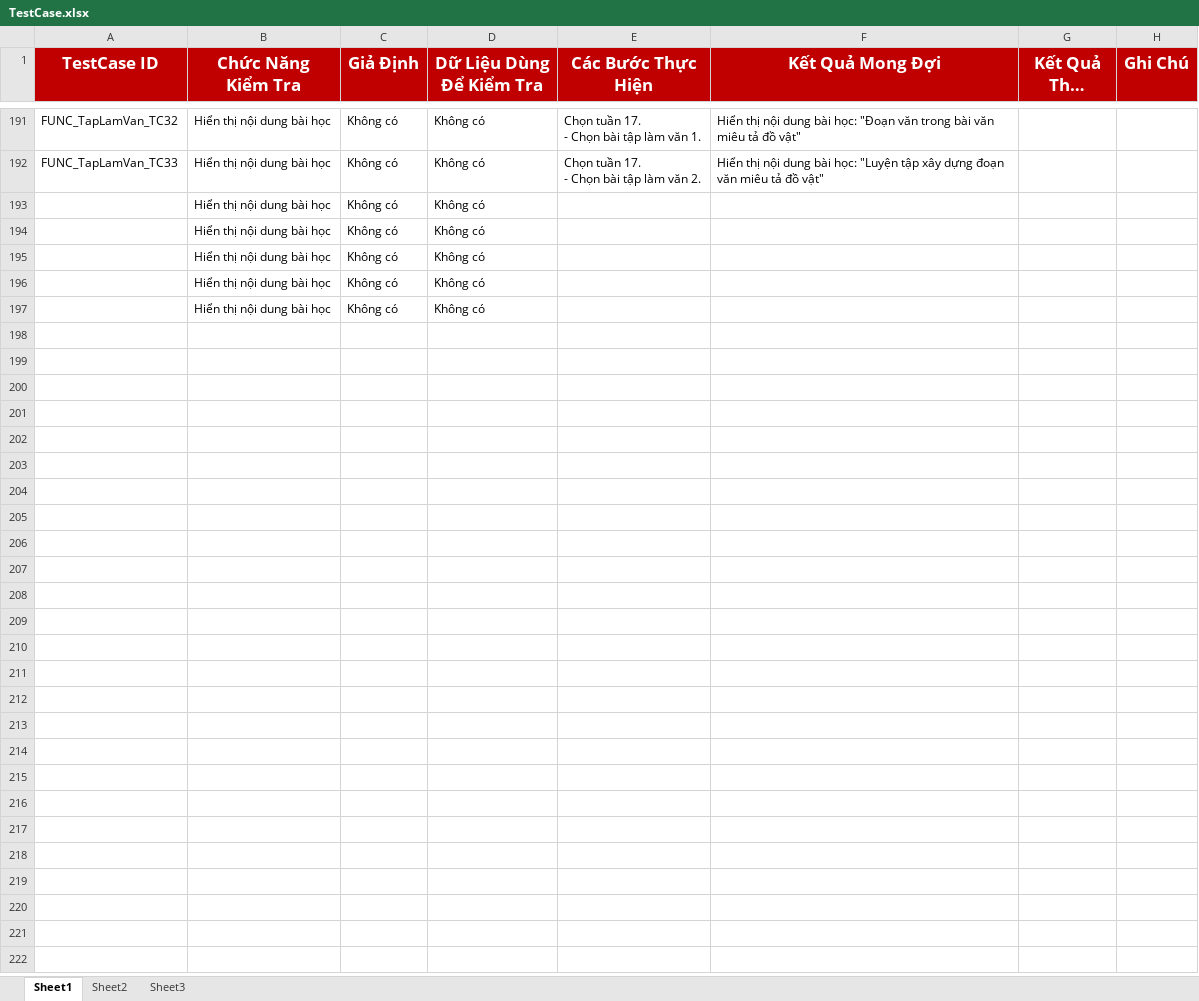
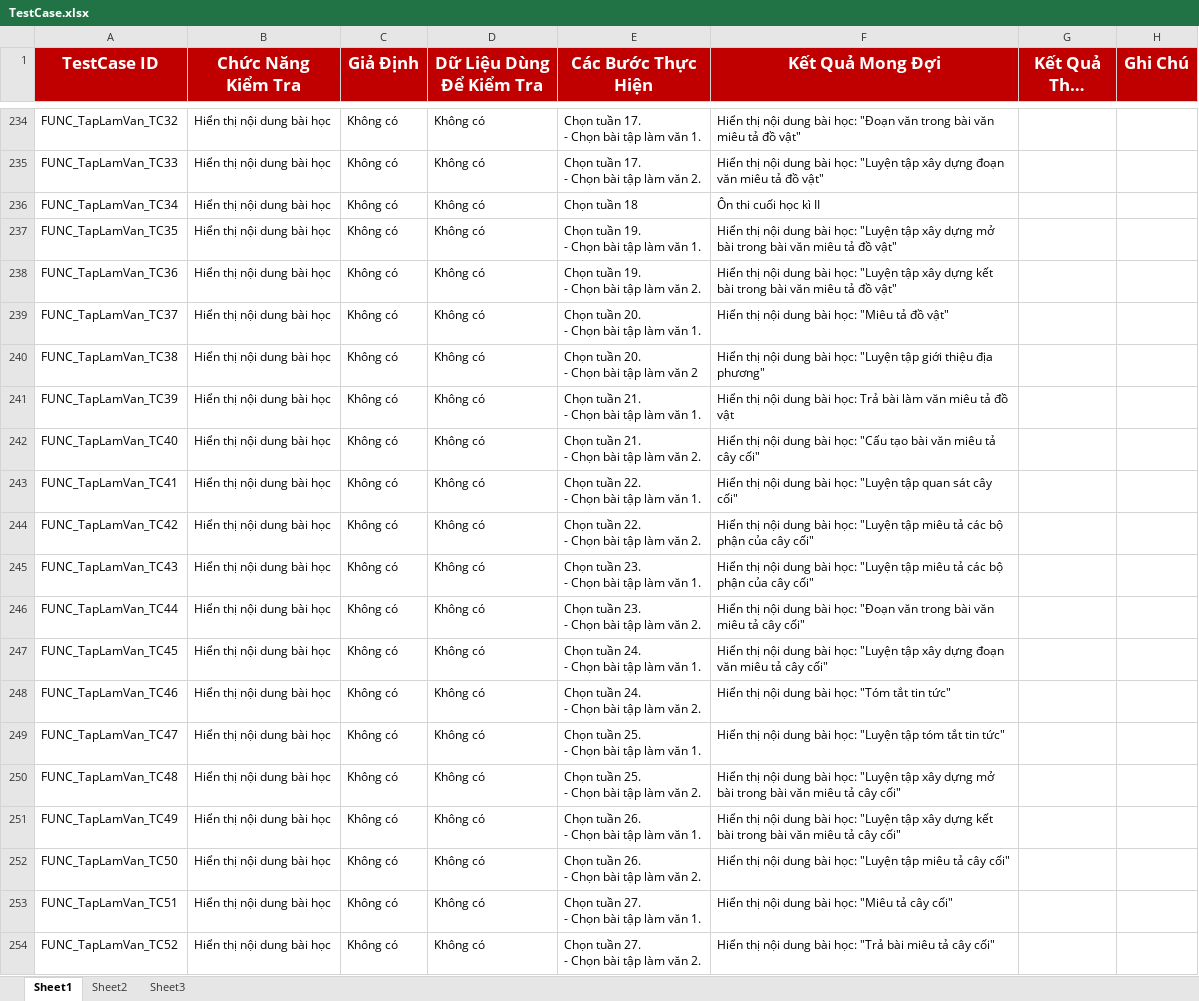
Before and after one commit to ltcan/tiengviet4-nhom16-20, an Excel workbook: 9. Test Document/TestCase.xlsx, sheet Sheet1, drawn as a sheet; only a part is shown, gaps mark what is left out; long unchanged cells end in …; values as stored, in another font and other column widths than the file's, no borders; table styles not drawn; addresses are those after the commit; ↵ is a line break in a cell; the diff covers the shown part only; the diff names each change by its address in the sheet, - before the commit and + after, or states it on an @@ line.

Commit message:
Thêm một số testcase, và đã đánh giá một số testcase về phần nội dung của chính tả. Nhóm code có thể xem trong file TestCase.xlsx

```diff
--- a/9. Test Document/TestCase.xlsx (sheet Sheet1)
+++ b/9. Test Document/TestCase.xlsx (sheet Sheet1)
-A236 (TestCase ID): (empty)
+A236 (TestCase ID): FUNC_TapLamVan_TC34
-E236 (Các Bước Thực Hiện): (empty)
+E236 (Các Bước Thực Hiện): Chọn tuần 18
-F236 (Kết Quả Mong Đợi): (empty)
+F236 (Kết Quả Mong Đợi): Ôn thi cuối học kì II
-A237 (TestCase ID): (empty)
+A237 (TestCase ID): FUNC_TapLamVan_TC35
-E237 (Các Bước Thực Hiện): (empty)
+E237 (Các Bước Thực Hiện): Chọn tuần 19. ↵ - Chọn bài tập làm văn 1.
-F237 (Kết Quả Mong Đợi): (empty)
+F237 (Kết Quả Mong Đợi): Hiển thị nội dung bài học: "Luyện tập xây dựng mở bài trong bài văn miêu tả đồ vật"
-A238 (TestCase ID): (empty)
+A238 (TestCase ID): FUNC_TapLamVan_TC36
-E238 (Các Bước Thực Hiện): (empty)
+E238 (Các Bước Thực Hiện): Chọn tuần 19. ↵ - Chọn bài tập làm văn 2.
-F238 (Kết Quả Mong Đợi): (empty)
+F238 (Kết Quả Mong Đợi): Hiển thị nội dung bài học: "Luyện tập xây dựng kết bài trong bài văn miêu tả đồ vật"
-A239 (TestCase ID): (empty)
+A239 (TestCase ID): FUNC_TapLamVan_TC37
-E239 (Các Bước Thực Hiện): (empty)
+E239 (Các Bước Thực Hiện): Chọn tuần 20. ↵ - Chọn bài tập làm văn 1.
-F239 (Kết Quả Mong Đợi): (empty)
+F239 (Kết Quả Mong Đợi): Hiển thị nội dung bài học: "Miêu tả đồ vật"
-A240 (TestCase ID): (empty)
+A240 (TestCase ID): FUNC_TapLamVan_TC38
-E240 (Các Bước Thực Hiện): (empty)
+E240 (Các Bước Thực Hiện): Chọn tuần 20. ↵ - Chọn bài tập làm văn 2
-F240 (Kết Quả Mong Đợi): (empty)
+F240 (Kết Quả Mong Đợi): Hiển thị nội dung bài học: "Luyện tập giới thiệu địa phương"
+row 241: FUNC_TapLamVan_TC39 | Hiển thị nội dung bài học | Không có | Không có | Chọn tuần 21. ↵ - Chọn bài tập làm văn 1. | Hiển thị nội dung bài học: Trả bài làm văn miêu tả đồ vật
+row 242: FUNC_TapLamVan_TC40 | Hiển thị nội dung bài học | Không có | Không có | Chọn tuần 21. ↵ - Chọn bài tập làm văn 2. | Hiển thị nội dung bài học: "Cấu tạo bài văn miêu tả cây cối"
+row 243: FUNC_TapLamVan_TC41 | Hiển thị nội dung bài học | Không có | Không có | Chọn tuần 22. ↵ - Chọn bài tập làm văn 1. | Hiển thị nội dung bài học: "Luyện tập quan sát cây cối"
+row 244: FUNC_TapLamVan_TC42 | Hiển thị nội dung bài học | Không có | Không có | Chọn tuần 22. ↵ - Chọn bài tập làm văn 2. | Hiển thị nội dung bài học: "Luyện tập miêu tả các bộ phận của cây cối"
+row 245: FUNC_TapLamVan_TC43 | Hiển thị nội dung bài học | Không có | Không có | Chọn tuần 23. ↵ - Chọn bài tập làm văn 1. | Hiển thị nội dung bài học: "Luyện tập miêu tả các bộ phận của cây cối"
+row 246: FUNC_TapLamVan_TC44 | Hiển thị nội dung bài học | Không có | Không có | Chọn tuần 23. ↵ - Chọn bài tập làm văn 2. | Hiển thị nội dung bài học: "Đoạn văn trong bài văn miêu tả cây cối"
+row 247: FUNC_TapLamVan_TC45 | Hiển thị nội dung bài học | Không có | Không có | Chọn tuần 24. ↵ - Chọn bài tập làm văn 1. | Hiển thị nội dung bài học: "Luyện tập xây dựng đoạn văn miêu tả cây cối"
+row 248: FUNC_TapLamVan_TC46 | Hiển thị nội dung bài học | Không có | Không có | Chọn tuần 24. ↵ - Chọn bài tập làm văn 2. | Hiển thị nội dung bài học: "Tóm tắt tin tức"
+row 249: FUNC_TapLamVan_TC47 | Hiển thị nội dung bài học | Không có | Không có | Chọn tuần 25. ↵ - Chọn bài tập làm văn 1. | Hiển thị nội dung bài học: "Luyện tập tóm tắt tin tức"
+row 250: FUNC_TapLamVan_TC48 | Hiển thị nội dung bài học | Không có | Không có | Chọn tuần 25. ↵ - Chọn bài tập làm văn 2. | Hiển thị nội dung bài học: "Luyện tập xây dựng mở bài trong bài văn miêu tả cây cối"
+row 251: FUNC_TapLamVan_TC49 | Hiển thị nội dung bài học | Không có | Không có | Chọn tuần 26. ↵ - Chọn bài tập làm văn 1. | Hiển thị nội dung bài học: "Luyện tập xây dựng kết bài trong bài văn miêu tả cây cối"
+row 252: FUNC_TapLamVan_TC50 | Hiển thị nội dung bài học | Không có | Không có | Chọn tuần 26. ↵ - Chọn bài tập làm văn 2. | Hiển thị nội dung bài học: "Luyện tập miêu tả cây cối"
+row 253: FUNC_TapLamVan_TC51 | Hiển thị nội dung bài học | Không có | Không có | Chọn tuần 27. ↵ - Chọn bài tập làm văn 1. | Hiển thị nội dung bài học: "Miêu tả cây cối"
+row 254: FUNC_TapLamVan_TC52 | Hiển thị nội dung bài học | Không có | Không có | Chọn tuần 27. ↵ - Chọn bài tập làm văn 2. | Hiển thị nội dung bài học: "Trả bài miêu tả cây cối"
```
Also changed, not shown: 71 added rows, 14 removed rows, 91 edited cells and cell formats elsewhere in this sheet.
